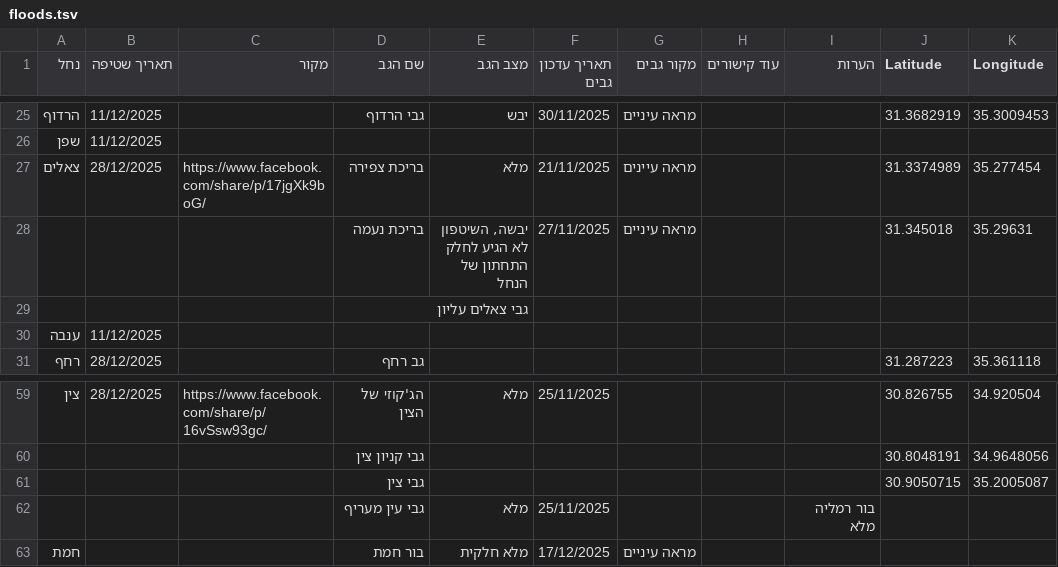
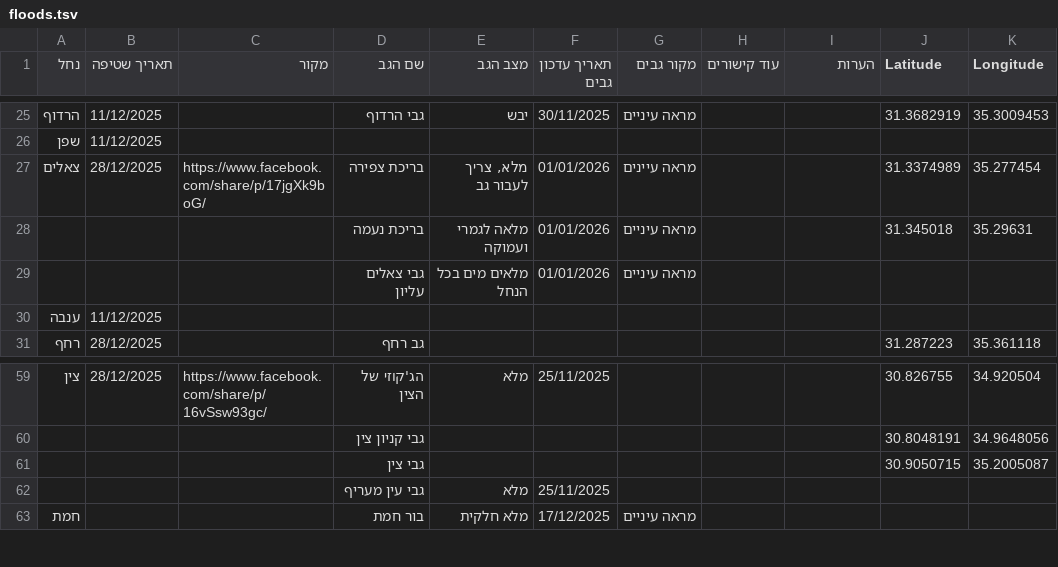
Before and after one commit to zstadler/IHMGeoJSONWaterholes, a TSV file: floods.tsv, drawn as a sheet; only a part is shown, gaps mark what is left out.

```diff
--- a/floods.tsv
+++ b/floods.tsv
@@ -26,5 +26,5 @@
 שפן	11/12/2025									
-צאלים	28/12/2025	https://www.facebook.com/share/p/17jgXk9boG/	בריכת צפירה	מלא	21/11/2025	מראה עיינים			31.3374989	35.277454
-			בריכת נעמה	יבשה, השיטפון לא הגיע לחלק התחתון של הנחל	27/11/2025	מראה עיניים			31.345018	35.29631
-			גבי צאלים עליון							
+צאלים	28/12/2025	https://www.facebook.com/share/p/17jgXk9boG/	בריכת צפירה	מלא, צריך לעבור גב	01/01/2026	מראה עיינים			31.3374989	35.277454
+			בריכת נעמה	מלאה לגמרי ועמוקה	01/01/2026	מראה עיניים			31.345018	35.29631
+			גבי צאלים עליון	מלאים מים בכל הנחל	01/01/2026	מראה עיניים				
 ענבה	11/12/2025									
@@ -61,3 +61,3 @@
 			גבי צין						30.9050715	35.2005087
-			גבי עין מעריף	מלא	25/11/2025			בור רמליה מלא		
+			גבי עין מעריף	מלא	25/11/2025					
 חמת			בור חמת	מלא חלקית	17/12/2025	מראה עיניים				
```
